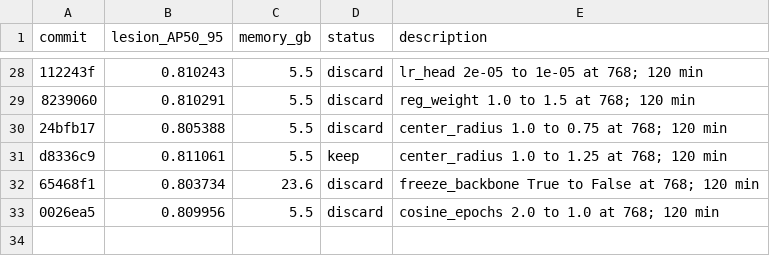
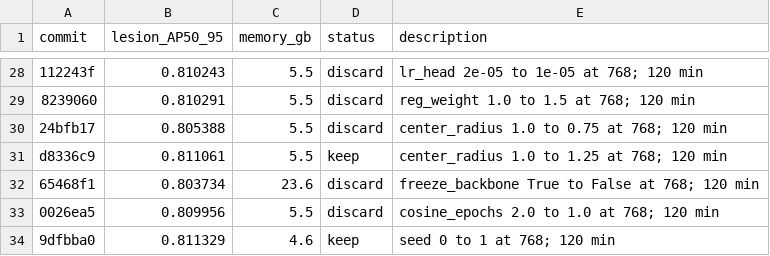
Before and after one commit to SCU-MILAB/AIBUS-CODE, a TSV file: distill/det_vjepa/results.tsv, drawn as a sheet; only a part is shown, gaps mark what is left out.

Commit message:
research(results): autoresearch_oct3_h32_seed_1

```diff
--- a/distill/det_vjepa/results.tsv
+++ b/distill/det_vjepa/results.tsv
@@ -33 +33,2 @@ d8336c9	0.811061	5.5	keep	center_radius 1.0 to 1.25 at 768; 120 min
 0026ea5	0.809956	5.5	discard	cosine_epochs 2.0 to 1.0 at 768; 120 min
+9dfbba0	0.811329	4.6	keep	seed 0 to 1 at 768; 120 min
```
Also changed, not shown: 1 other file.
